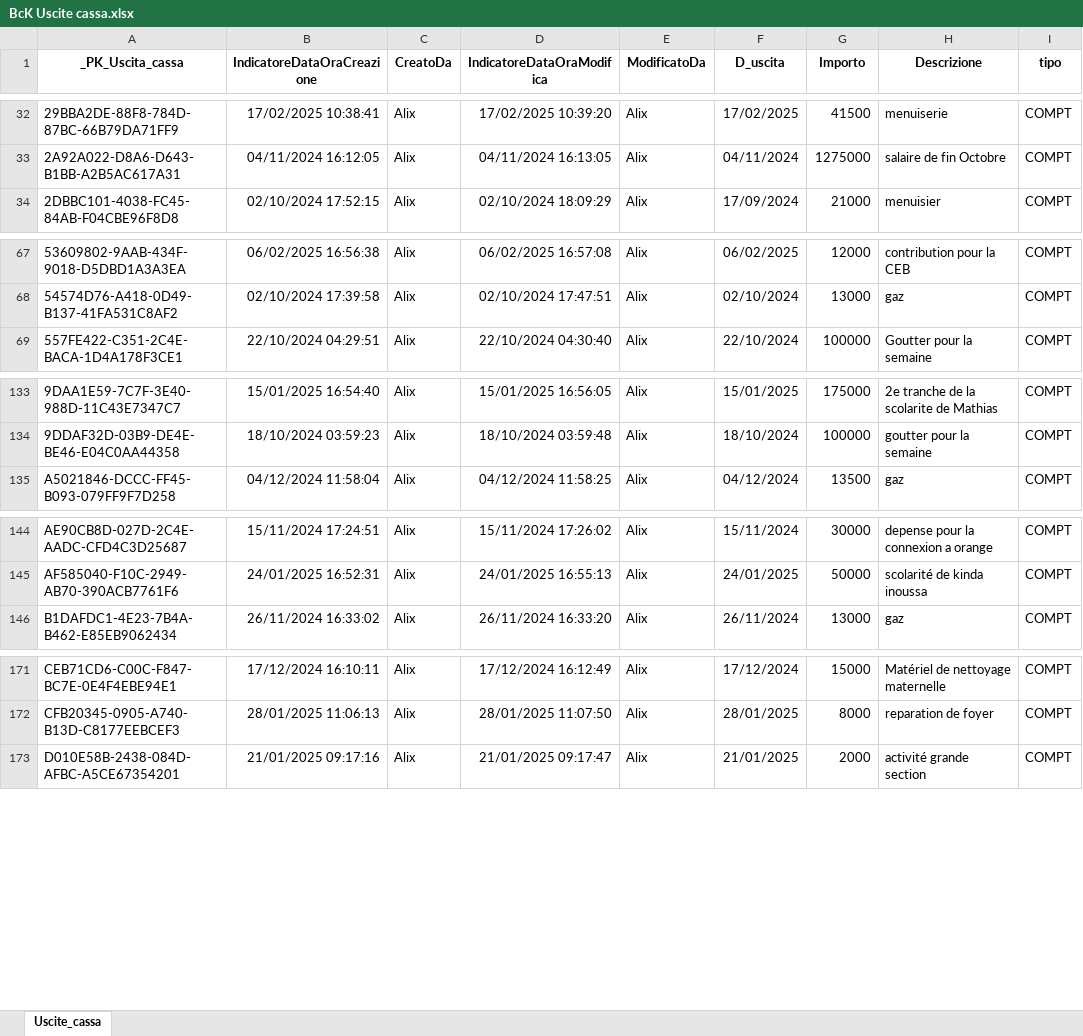
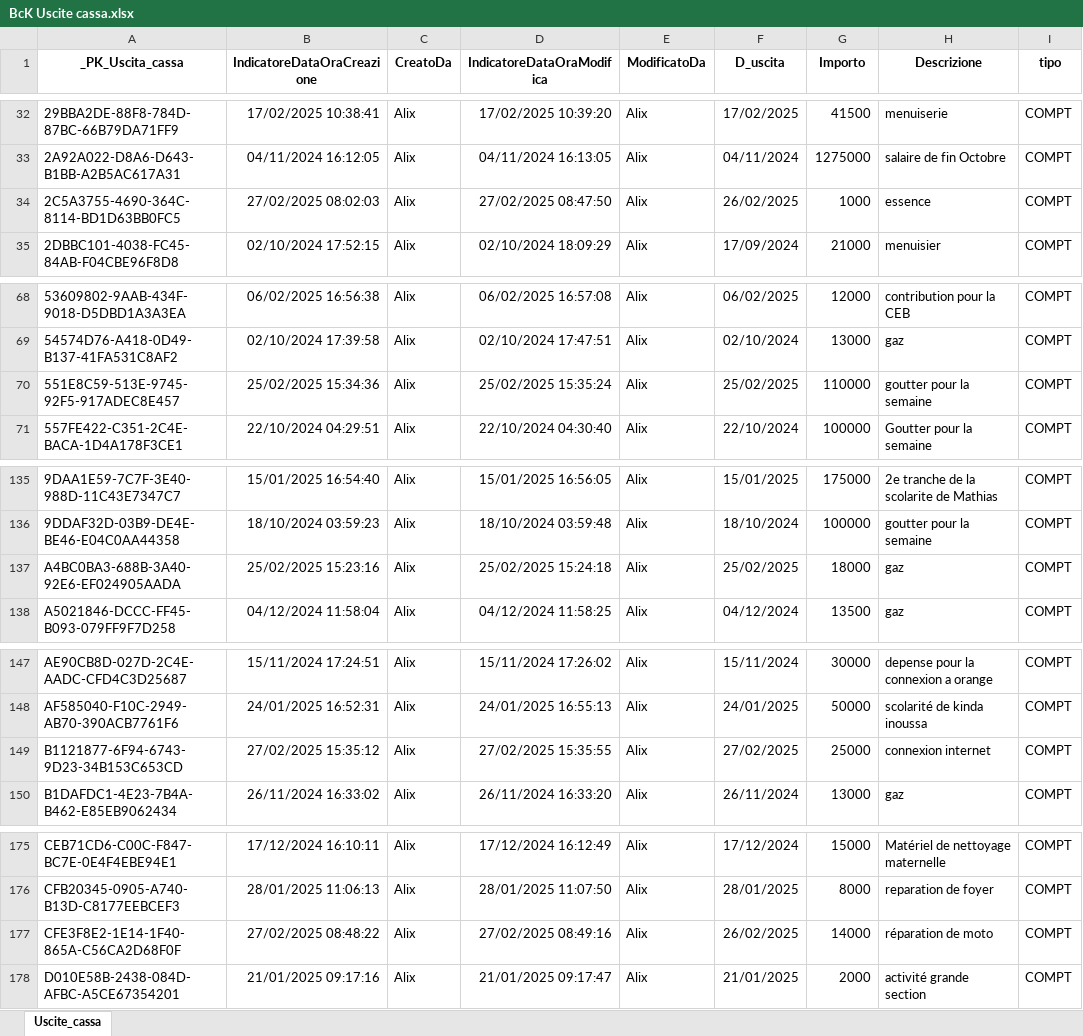
Before and after one commit to Sics-Nasara/sicnasara, an Excel workbook: cash/exportcash/BcK Uscite cassa.xlsx, sheet Uscite_cassa, drawn as a sheet; only a part is shown, gaps mark what is left out; values as stored, in another font and other column widths than the file's, no borders; the diff names each change by its address in the sheet, - before the commit and + after, or states it on an @@ line.

```diff
--- a/cash/exportcash/BcK Uscite cassa.xlsx (sheet Uscite_cassa)
+++ b/cash/exportcash/BcK Uscite cassa.xlsx (sheet Uscite_cassa)
+row 34: 2C5A3755-4690-364C-8114-BD1D63BB0FC5 | 27/02/2025 08:02:03 | Alix | 27/02/2025 08:47:50 | Alix | 26/02/2025 | 1000 | essence | COMPT
+row 70: 551E8C59-513E-9745-92F5-917ADEC8E457 | 25/02/2025 15:34:36 | Alix | 25/02/2025 15:35:24 | Alix | 25/02/2025 | 110000 | goutter pour la semaine | COMPT
+row 137: A4BC0BA3-688B-3A40-92E6-EF024905AADA | 25/02/2025 15:23:16 | Alix | 25/02/2025 15:24:18 | Alix | 25/02/2025 | 18000 | gaz | COMPT
+row 149: B1121877-6F94-6743-9D23-34B153C653CD | 27/02/2025 15:35:12 | Alix | 27/02/2025 15:35:55 | Alix | 27/02/2025 | 25000 | connexion internet | COMPT
+row 177: CFE3F8E2-1E14-1F40-865A-C56CA2D68F0F | 27/02/2025 08:48:22 | Alix | 27/02/2025 08:49:16 | Alix | 26/02/2025 | 14000 | réparation de moto | COMPT
```
Also changed, not shown: 11 other files.
